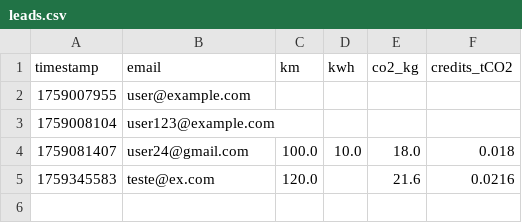
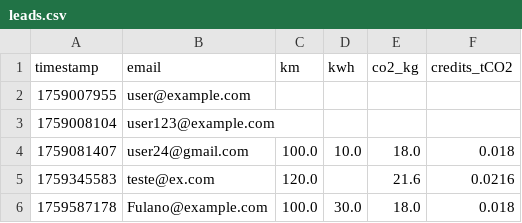
Before and after one commit to gilbertoitalo/Green-Change, a CSV file: data/leads.csv, drawn as a sheet.

Commit message:
fix calc + refactor leads+storage

```diff
--- a/data/leads.csv
+++ b/data/leads.csv
@@ -5 +5,2 @@ timestamp,email,km,kwh,co2_kg,credits_tCO2
 1759345583,teste@ex.com,120.0,,21.6,0.0216
+1759587178,Fulano@example.com,100.0,30.0,18.0,0.018
```
Also changed, not shown: 2 other files.
